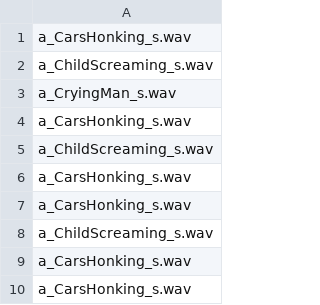
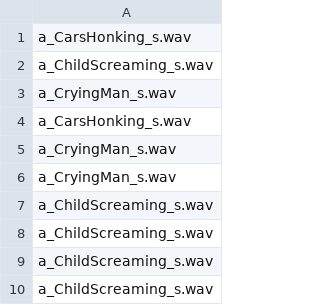
Before and after one commit to EddieTGH/python_package_misophonia_data_analysis, a CSV file: SubjectData/subject_2/subject_2_Miso_sound.csv, drawn as a sheet.

```diff
--- a/SubjectData/subject_2/subject_2_Miso_sound.csv
+++ b/SubjectData/subject_2/subject_2_Miso_sound.csv
@@ -4,7 +4,7 @@ a_CryingMan_s.wav
 a_CarsHonking_s.wav
+a_CryingMan_s.wav
+a_CryingMan_s.wav
 a_ChildScreaming_s.wav
-a_CarsHonking_s.wav
-a_CarsHonking_s.wav
 a_ChildScreaming_s.wav
-a_CarsHonking_s.wav
-a_CarsHonking_s.wav
+a_ChildScreaming_s.wav
+a_ChildScreaming_s.wav
```
Also changed, not shown: SubjectData/subject_3/subject_3_sound_ratings.csv, 7 other files.
